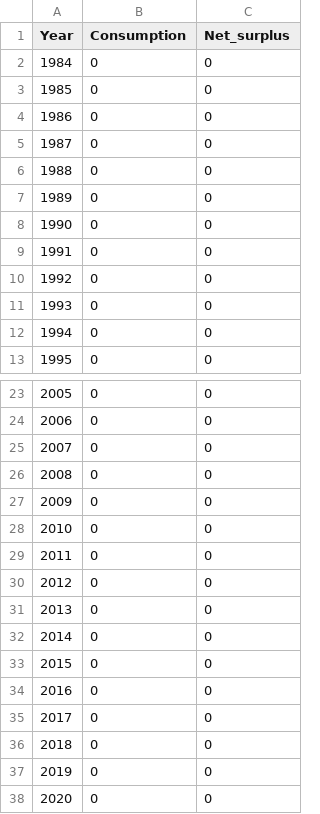
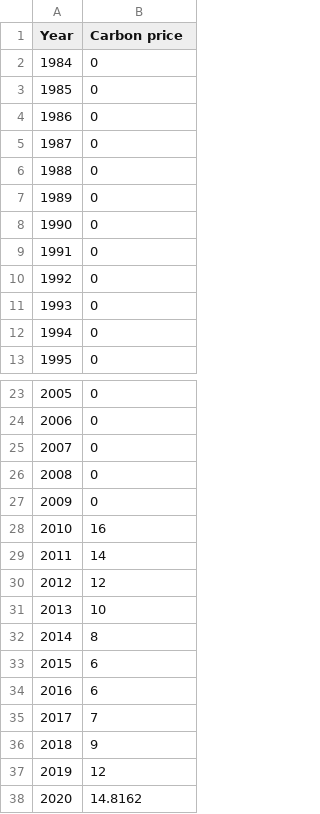
Before and after one commit to OliPerkins1987/LULCSD, a CSV file: mod/data/i_demand_carbon.csv, drawn as a sheet; only a part is shown, gaps mark what is left out; the diff names each change by its address in the sheet, - before the commit and + after, or states it on an @@ line.

```diff
--- a/mod/data/i_demand_carbon.csv
+++ b/mod/data/i_demand_carbon.csv
-column C (Net_surplus), rows 2-13: all 0; rows 23-38: all 0
-B1: Consumption
+B1: Carbon price
-B28 (Carbon price): 0
+B28 (Carbon price): 16
-B29 (Carbon price): 0
+B29 (Carbon price): 14
-B30 (Carbon price): 0
+B30 (Carbon price): 12
-B31 (Carbon price): 0
+B31 (Carbon price): 10
-B32 (Carbon price): 0
+B32 (Carbon price): 8
-B33:B34 (Carbon price): 0
+B33:B34 (Carbon price): 6
-B35 (Carbon price): 0
+B35 (Carbon price): 7
-B36 (Carbon price): 0
+B36 (Carbon price): 9
-B37 (Carbon price): 0
+B37 (Carbon price): 12
-B38 (Carbon price): 0
+B38 (Carbon price): 14.8162
```
Also changed, not shown: mod/Flows.csv, mod/Inputs.csv, 12 other files.
